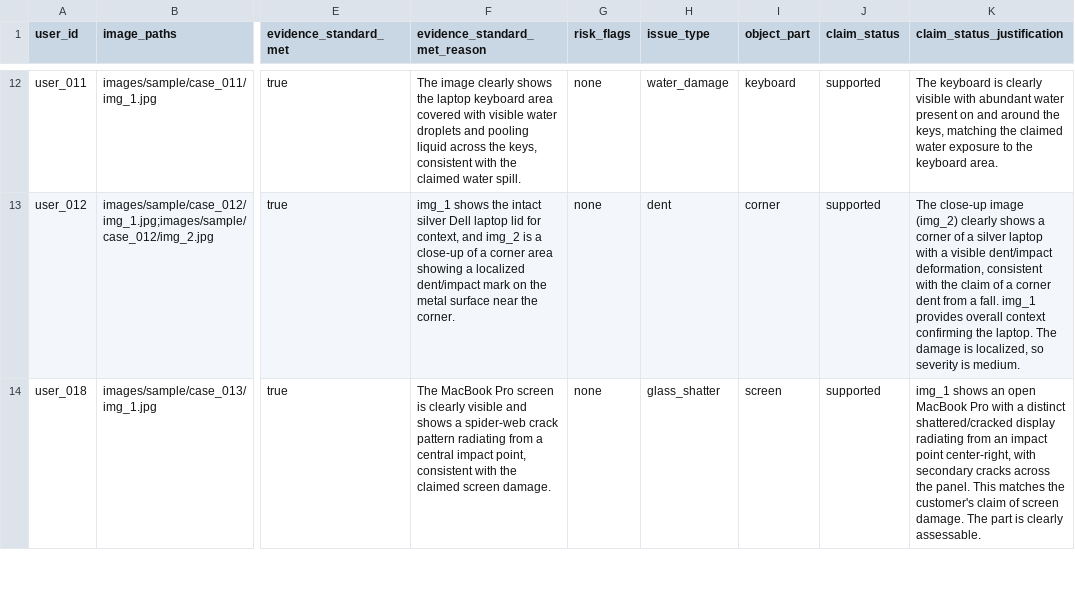
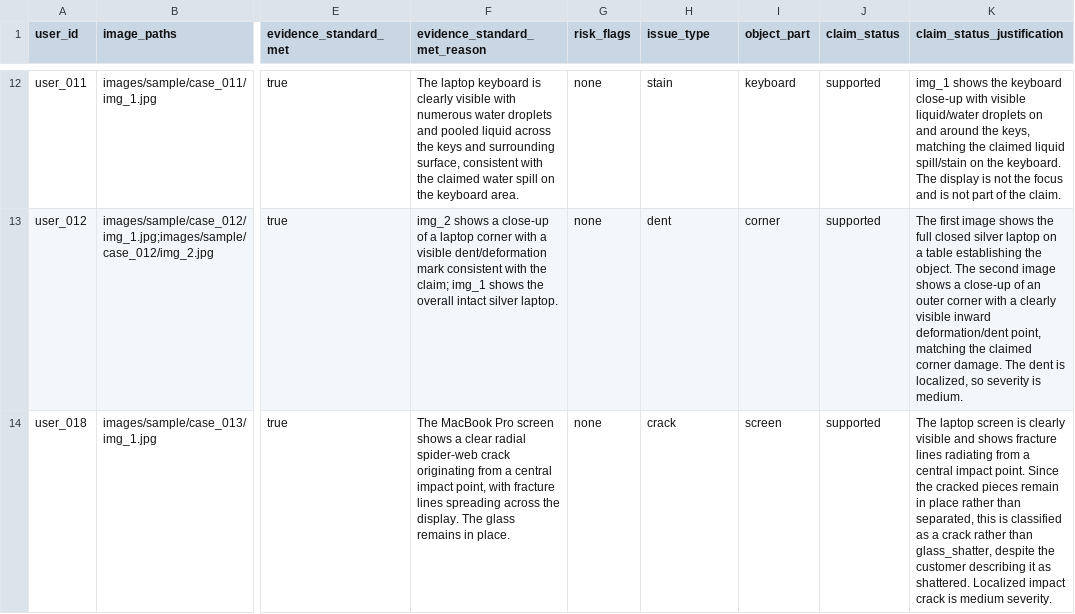
Before and after one commit to Rishi-Jain-27/hackerrank-orchestrate-june26, a CSV file: code/evaluation/sample_predictions.csv, drawn as a sheet; only a part is shown, gaps mark what is left out; the diff covers the shown part only; the diff names each change by its address in the sheet, - before the commit and + after, or states it on an @@ line.

```diff
--- a/code/evaluation/sample_predictions.csv
+++ b/code/evaluation/sample_predictions.csv
-F12 (evidence_standard_met_reason): The image clearly shows the laptop keyboard area covered with visible water droplets and pooling liquid across the keys, consistent with the claimed water spill.
+F12 (evidence_standard_met_reason): The laptop keyboard is clearly visible with numerous water droplets and pooled liquid across the keys and surrounding surface, consistent with the claimed water spill on the keyboard area.
-H12 (issue_type): water_damage
+H12 (issue_type): stain
-K12 (claim_status_justification): The keyboard is clearly visible with abundant water present on and around the keys, matching the claimed water exposure to the keyboard area.
+K12 (claim_status_justification): img_1 shows the keyboard close-up with visible liquid/water droplets on and around the keys, matching the claimed liquid spill/stain on the keyboard. The display is not the focus and is not part of the claim.
-F13 (evidence_standard_met_reason): img_1 shows the intact silver Dell laptop lid for context, and img_2 is a close-up of a corner area showing a localized dent/impact mark on the metal surface near the corner.
+F13 (evidence_standard_met_reason): img_2 shows a close-up of a laptop corner with a visible dent/deformation mark consistent with the claim; img_1 shows the overall intact silver laptop.
-K13 (claim_status_justification): The close-up image (img_2) clearly shows a corner of a silver laptop with a visible dent/impact deformation, consistent with the claim of a corner dent from a fall. img_1 provides overall context confirming the laptop. The damage is localized,…
+K13 (claim_status_justification): The first image shows the full closed silver laptop on a table establishing the object. The second image shows a close-up of an outer corner with a clearly visible inward deformation/dent point, matching the claimed corner damage. The dent is localized,…
-F14 (evidence_standard_met_reason): …Pro screen is clearly visible and shows a spider-web crack pattern radiating from a central impact point, consistent with the claimed screen damage.
+F14 (evidence_standard_met_reason): …Pro screen shows a clear radial spider-web crack originating from a central impact point, with fracture lines spreading across the display. The glass remains in place.
-H14 (issue_type): glass_shatter
+H14 (issue_type): crack
-K14 (claim_status_justification): img_1 shows an open MacBook Pro with a distinct shattered/cracked display radiating from an impact point center-right, with secondary cracks across the panel. This matches the customer's claim of screen damage. The part is clearly assessable.
+K14 (claim_status_justification): The laptop screen is clearly visible and shows fracture lines radiating from a central impact point. Since the cracked pieces remain in place rather than separated, this is classified as a crack rather than glass_shatter, despite the customer describing it as shattered. Localized impact crack is medium severity.
```
Also changed, not shown: 55 edited cells elsewhere in this file, output.csv, 7 other files.
